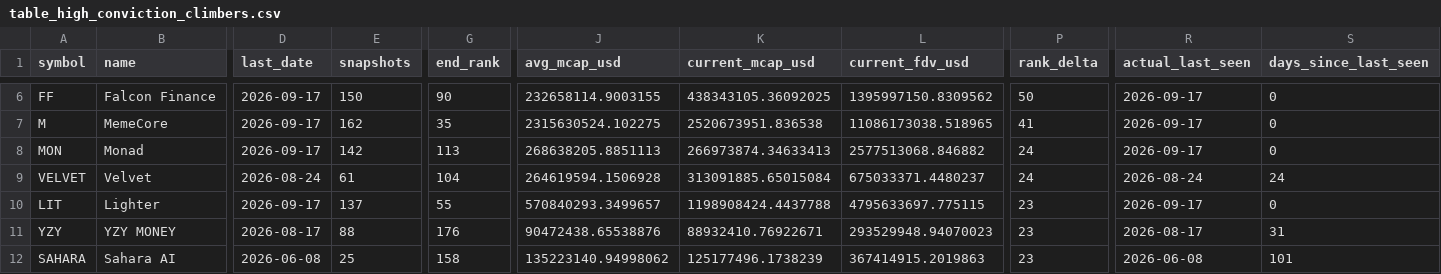
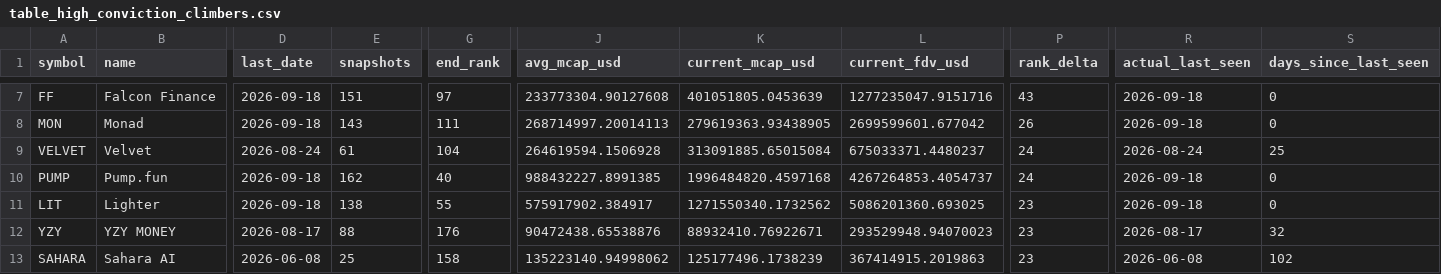
Before and after one commit to udipta-dev/rank-radar, a CSV file: data/out/table_high_conviction_climbers.csv, drawn as a sheet; only a part is shown, gaps mark what is left out; removed rows and columns are numbered as before the commit, all else as after; rows hold the shown columns only; the diff covers the shown part only; the diff names each change by its address in the sheet, - before the commit and + after, or states it on an @@ line.

```diff
--- a/data/out/table_high_conviction_climbers.csv
+++ b/data/out/table_high_conviction_climbers.csv
-D7 (last_date): 2026-09-17
+D7 (last_date): 2026-09-18
-E7 (snapshots): 150
+E7 (snapshots): 151
-G7 (end_rank): 90
+G7 (end_rank): 97
-J7 (avg_mcap_usd): 232658114.9003155
+J7 (avg_mcap_usd): 233773304.90127608
-K7 (current_mcap_usd): 438343105.36092025
+K7 (current_mcap_usd): 401051805.0453639
-L7 (current_fdv_usd): 1395997150.8309562
+L7 (current_fdv_usd): 1277235047.9151716
-P7 (rank_delta): 50
+P7 (rank_delta): 43
-R7 (actual_last_seen): 2026-09-17
+R7 (actual_last_seen): 2026-09-18
-row 7: M | MemeCore | 2026-09-17 | 162 | 35 | 2315630524.102275 | 2520673951.836538 | 11086173038.518965 | 41 | 2026-09-17 | 0
-D8 (last_date): 2026-09-17
+D8 (last_date): 2026-09-18
-E8 (snapshots): 142
+E8 (snapshots): 143
-G8 (end_rank): 113
+G8 (end_rank): 111
-J8 (avg_mcap_usd): 268638205.8851113
+J8 (avg_mcap_usd): 268714997.20014113
-K8 (current_mcap_usd): 266973874.34633413
+K8 (current_mcap_usd): 279619363.93438905
-L8 (current_fdv_usd): 2577513068.846882
+L8 (current_fdv_usd): 2699599601.677042
-P8 (rank_delta): 24
+P8 (rank_delta): 26
-R8 (actual_last_seen): 2026-09-17
+R8 (actual_last_seen): 2026-09-18
-S9 (days_since_last_seen): 24
+S9 (days_since_last_seen): 25
+row 10: PUMP | Pump.fun | 2026-09-18 | 162 | 40 | 988432227.8991385 | 1996484820.4597168 | 4267264853.4054737 | 24 | 2026-09-18 | 0
-D11 (last_date): 2026-09-17
+D11 (last_date): 2026-09-18
-E11 (snapshots): 137
+E11 (snapshots): 138
-J11 (avg_mcap_usd): 570840293.3499657
+J11 (avg_mcap_usd): 575917902.384917
-K11 (current_mcap_usd): 1198908424.4437788
+K11 (current_mcap_usd): 1271550340.1732562
-L11 (current_fdv_usd): 4795633697.775115
+L11 (current_fdv_usd): 5086201360.693025
-R11 (actual_last_seen): 2026-09-17
+R11 (actual_last_seen): 2026-09-18
-S12 (days_since_last_seen): 31
+S12 (days_since_last_seen): 32
-S13 (days_since_last_seen): 101
+S13 (days_since_last_seen): 102
```
Also changed, not shown: 1 added row, 1 removed row and 51 edited cells elsewhere in this file, data/out/table_climbers_overall.csv, data/out/table_low_float_decliners.csv, 15 other files.
